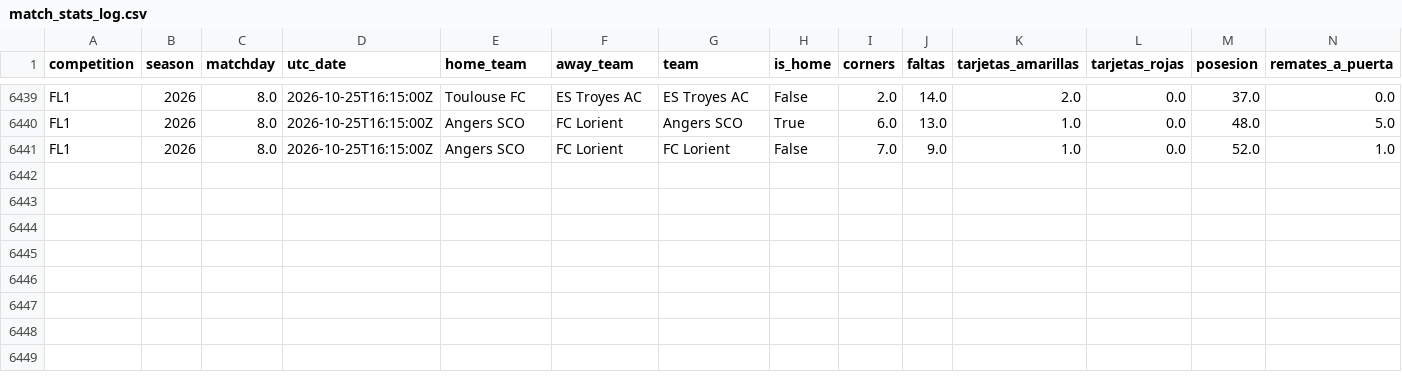
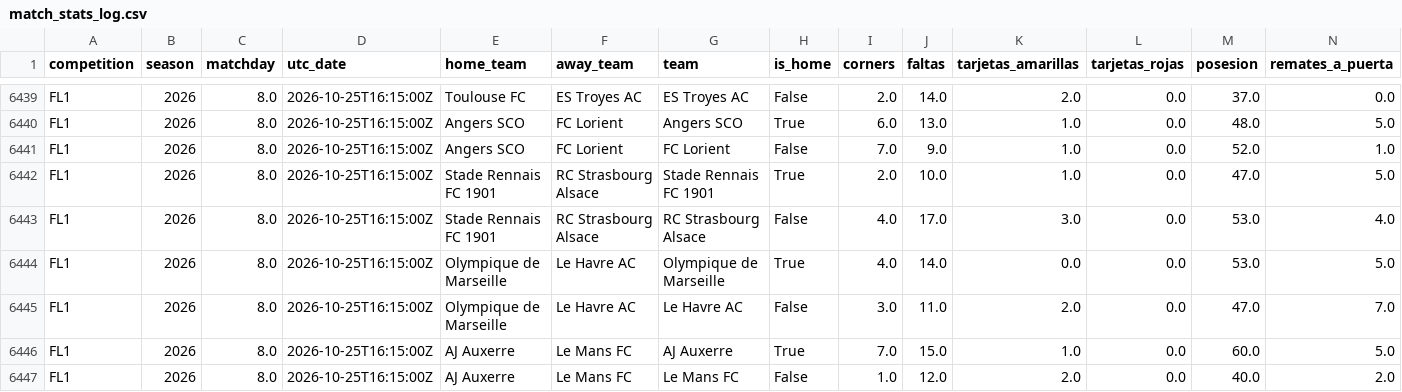
Before and after one commit to ecastc2607-cmd/football_prediction, a CSV file: data/tracking/match_stats_log.csv, drawn as a sheet; only a part is shown, gaps mark what is left out; rows hold the shown columns only; the diff names each change by its address in the sheet, - before the commit and + after, or states it on an @@ line.

```diff
--- a/data/tracking/match_stats_log.csv
+++ b/data/tracking/match_stats_log.csv
+row 6442: FL1 | 2026 | 8.0 | 2026-10-25T16:15:00Z | Stade Rennais FC 1901 | RC Strasbourg Alsace | Stade Rennais FC 1901 | True | 2.0 | 10.0 | 1.0 | 0.0 | 47.0 | 5.0
+row 6443: FL1 | 2026 | 8.0 | 2026-10-25T16:15:00Z | Stade Rennais FC 1901 | RC Strasbourg Alsace | RC Strasbourg Alsace | False | 4.0 | 17.0 | 3.0 | 0.0 | 53.0 | 4.0
+row 6444: FL1 | 2026 | 8.0 | 2026-10-25T16:15:00Z | Olympique de Marseille | Le Havre AC | Olympique de Marseille | True | 4.0 | 14.0 | 0.0 | 0.0 | 53.0 | 5.0
+row 6445: FL1 | 2026 | 8.0 | 2026-10-25T16:15:00Z | Olympique de Marseille | Le Havre AC | Le Havre AC | False | 3.0 | 11.0 | 2.0 | 0.0 | 47.0 | 7.0
+row 6446: FL1 | 2026 | 8.0 | 2026-10-25T16:15:00Z | AJ Auxerre | Le Mans FC | AJ Auxerre | True | 7.0 | 15.0 | 1.0 | 0.0 | 60.0 | 5.0
+row 6447: FL1 | 2026 | 8.0 | 2026-10-25T16:15:00Z | AJ Auxerre | Le Mans FC | Le Mans FC | False | 1.0 | 12.0 | 2.0 | 0.0 | 40.0 | 2.0
```
Also changed, not shown: data/tracking/events_365/games.csv, data/tracking/live_odds_snapshots.csv, 4 other files.
